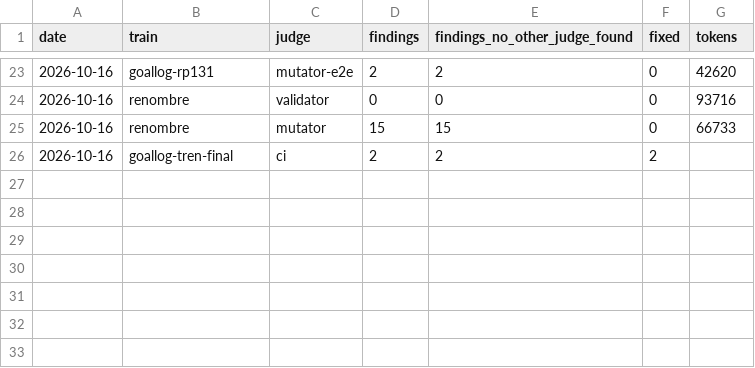
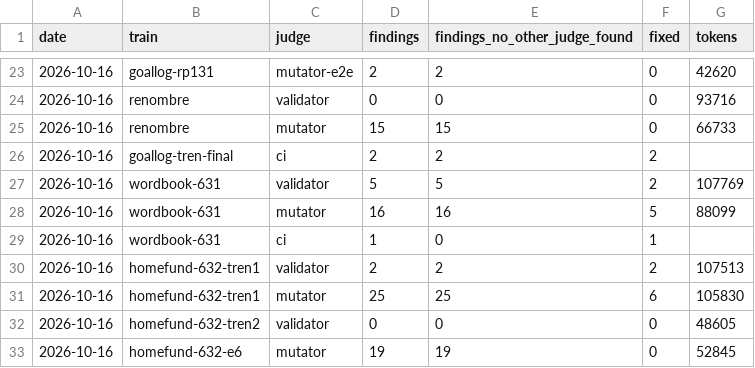
Before and after one commit to WAB-Studio/shelf, a TSV file: docs/agentes/rendimiento-jueces.tsv, drawn as a sheet; only a part is shown, gaps mark what is left out.

Commit message:
docs · jueces de #631 y #632, trampas del cierre (nombre accesible repetido, script fuera de CI, bloque de next dev, lectura del canvas) (#633)

```diff
--- a/docs/agentes/rendimiento-jueces.tsv
+++ b/docs/agentes/rendimiento-jueces.tsv
@@ -26 +26,8 @@ date	train	judge	findings	findings_no_other_judge_found	fixed	tokens
 2026-10-16	goallog-tren-final	ci	2	2	2	
+2026-10-16	wordbook-631	validator	5	5	2	107769
+2026-10-16	wordbook-631	mutator	16	16	5	88099
+2026-10-16	wordbook-631	ci	1	0	1	
+2026-10-16	homefund-632-tren1	validator	2	2	2	107513
+2026-10-16	homefund-632-tren1	mutator	25	25	6	105830
+2026-10-16	homefund-632-tren2	validator	0	0	0	48605
+2026-10-16	homefund-632-e6	mutator	19	19	0	52845
```
Also changed, not shown: 2 other files.
